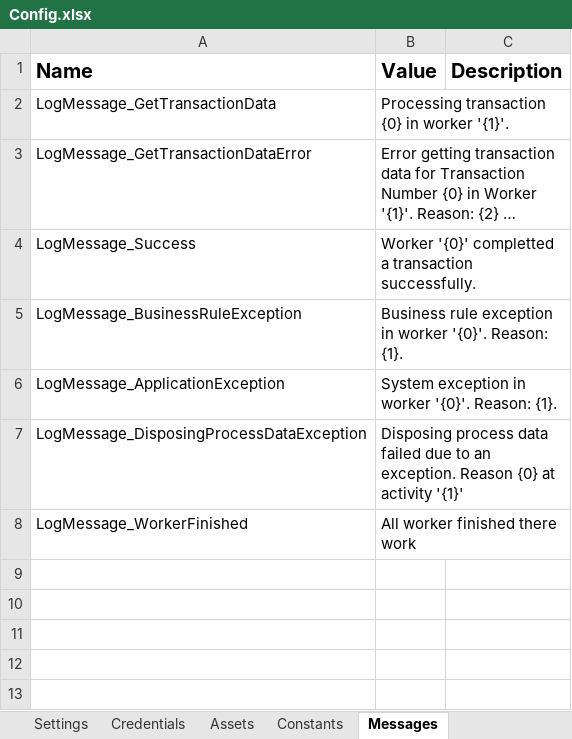
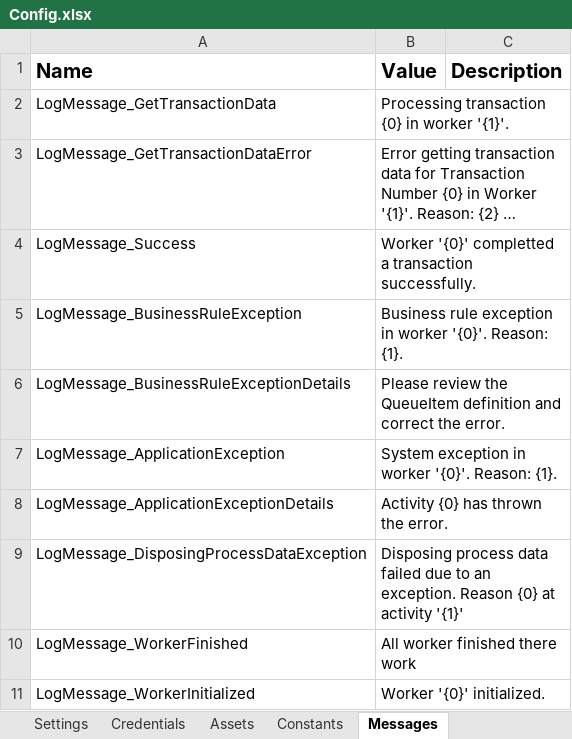
Before and after one commit to Blackspo0n/UiPath-Parallel-Background-RE-Framework, an Excel workbook: Data/Config.xlsx, sheet Messages, drawn as a sheet; long unchanged cells end in …; values as stored, in another font and other column widths than the file's, no borders; the diff names each change by its address in the sheet, - before the commit and + after, or states it on an @@ line.

```diff
--- a/Data/Config.xlsx (sheet Messages)
+++ b/Data/Config.xlsx (sheet Messages)
+row 6: LogMessage_BusinessRuleExceptionDetails | Please review the QueueItem definition and correct the error.
+row 8: LogMessage_ApplicationExceptionDetails | Activity {0} has thrown the error.
+row 11: LogMessage_WorkerInitialized | Worker '{0}' initialized.
```
Also changed, not shown: sheet Constants, sheet Settings, 11 other files.
